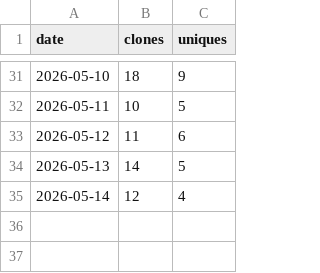
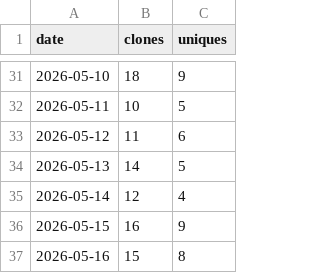
Before and after one commit to rojaslen/AISF-WEB, a CSV file: traffic/clones.csv, drawn as a sheet; only a part is shown, gaps mark what is left out; the diff names each change by its address in the sheet, - before the commit and + after, or states it on an @@ line.

```diff
--- a/traffic/clones.csv
+++ b/traffic/clones.csv
+row 36: 2026-05-15 | 16 | 9
+row 37: 2026-05-16 | 15 | 8
```
Also changed, not shown: traffic/paths.csv, traffic/referrers.csv, 1 other file.
